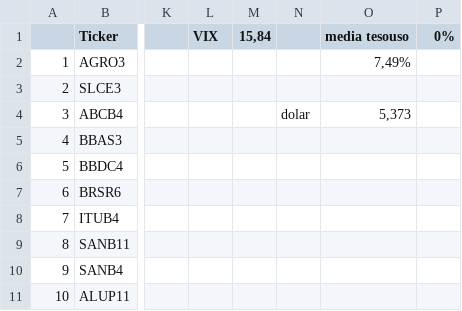
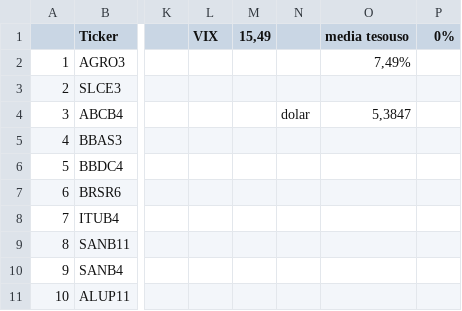
Before and after one commit to rogerioadf/csv-storage, a CSV file: acoes_tickers.csv, drawn as a sheet; only a part is shown, gaps mark what is left out; the diff names each change by its address in the sheet, - before the commit and + after, or states it on an @@ line.

```diff
--- a/acoes_tickers.csv
+++ b/acoes_tickers.csv
-M1: 15,84
+M1: 15,49
-O4 (media tesouso): 5,373
+O4 (media tesouso): 5,3847
```
Also changed, not shown: dividendos.csv, ipca_selic.csv.
